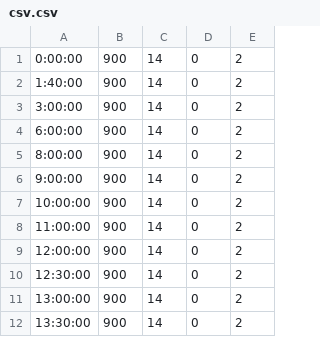
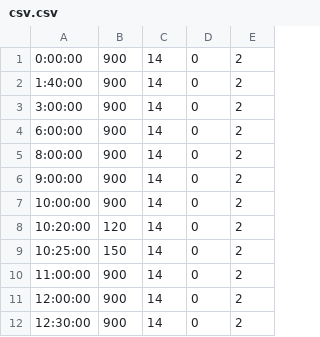
Before and after one commit to vandinhchuong/vdcproject, a CSV file: csv.csv, drawn as a sheet; only a part is shown; the shorter side is filled out with more unchanged rows.

Commit message:
Update csv.csv

```diff
--- a/csv.csv
+++ b/csv.csv
@@ -7,2 +7,4 @@
 10:00:00;900;14;0;2
+10:20:00;120;14;0;2
+10:25:00;150;14;0;2
 11:00:00;900;14;0;2
```
